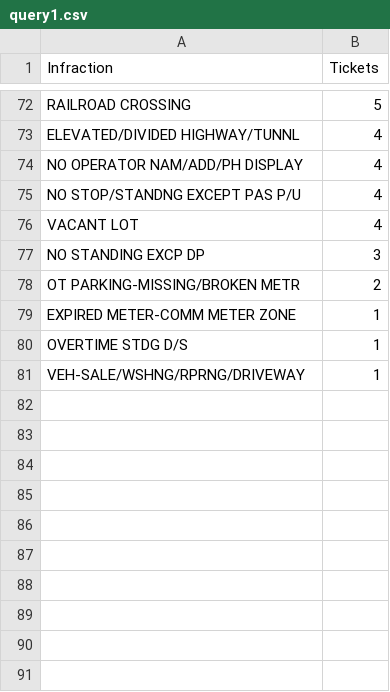
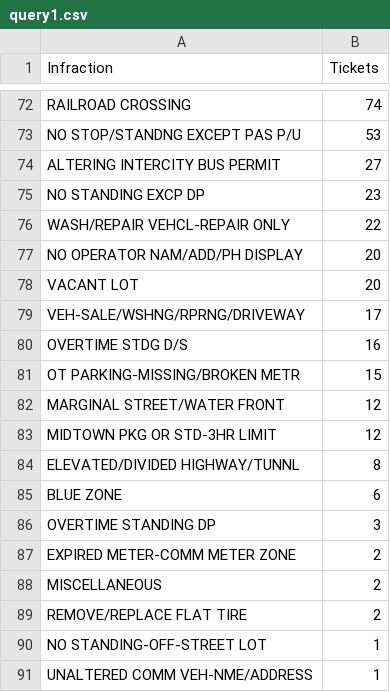
Before and after one commit to cijjas/distributed-hazelcast-ticket-operations, a CSV file: resources/outputs/query1.csv, drawn as a sheet; only a part is shown, gaps mark what is left out; removed rows and columns are numbered as before the commit, all else as after; the diff covers the shown part only; the diff names each change by its address in the sheet, - before the commit and + after, or states it on an @@ line.

```diff
--- a/resources/outputs/query1.csv
+++ b/resources/outputs/query1.csv
-B72 (Tickets): 5
+B72 (Tickets): 74
-row 73: ELEVATED/DIVIDED HIGHWAY/TUNNL | 4
-row 74: NO OPERATOR NAM/ADD/PH DISPLAY | 4
-B73 (Tickets): 4
+B73 (Tickets): 53
-row 76: VACANT LOT | 4
+row 74: ALTERING INTERCITY BUS PERMIT | 27
-B75 (Tickets): 3
+B75 (Tickets): 23
+row 76: WASH/REPAIR VEHCL-REPAIR ONLY | 22
+row 77: NO OPERATOR NAM/ADD/PH DISPLAY | 20
+row 78: VACANT LOT | 20
+row 79: VEH-SALE/WSHNG/RPRNG/DRIVEWAY | 17
+row 80: OVERTIME STDG D/S | 16
-B81 (Tickets): 2
+B81 (Tickets): 15
+row 82: MARGINAL STREET/WATER FRONT | 12
+row 83: MIDTOWN PKG OR STD-3HR LIMIT | 12
+row 84: ELEVATED/DIVIDED HIGHWAY/TUNNL | 8
+row 85: BLUE ZONE | 6
+row 86: OVERTIME STANDING DP | 3
-B87 (Tickets): 1
+B87 (Tickets): 2
+row 88: MISCELLANEOUS | 2
+row 89: REMOVE/REPLACE FLAT TIRE | 2
-A90 (Infraction): OVERTIME STDG D/S
+A90 (Infraction): NO STANDING-OFF-STREET LOT
-A91 (Infraction): VEH-SALE/WSHNG/RPRNG/DRIVEWAY
+A91 (Infraction): UNALTERED COMM VEH-NME/ADDRESS
```
Also changed, not shown: 28 added rows, 28 removed rows and 42 edited cells elsewhere in this file, 11 other files.
